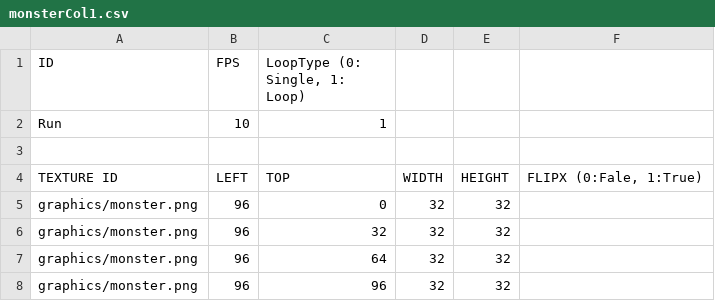
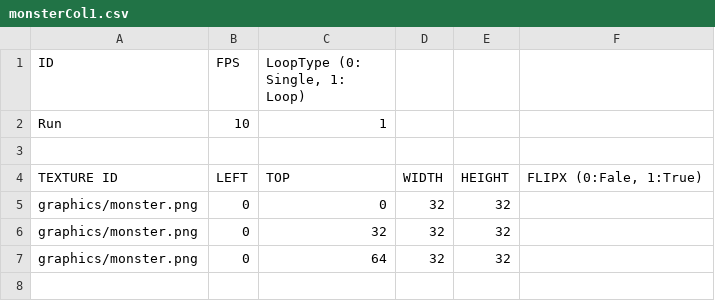
Before and after one commit to silkkang/xenoTacticProject-bin, a CSV file: animations/monsterCol1.csv, drawn as a sheet.

```diff
--- a/animations/monsterCol1.csv
+++ b/animations/monsterCol1.csv
@@ -4,5 +4,4 @@ Run,10,"1	",,,
 TEXTURE ID,LEFT,TOP,WIDTH,HEIGHT,"FLIPX (0:Fale, 1:True)"
-graphics/monster.png,96,0,32,32,
-graphics/monster.png,96,32,32,32,
-graphics/monster.png,96,64,32,32,
-graphics/monster.png,96,96,32,32,
+graphics/monster.png,0,0,32,32,
+graphics/monster.png,0,32,32,32,
+graphics/monster.png,0,64,32,32,
```
Also changed, not shown: 6 other files.
